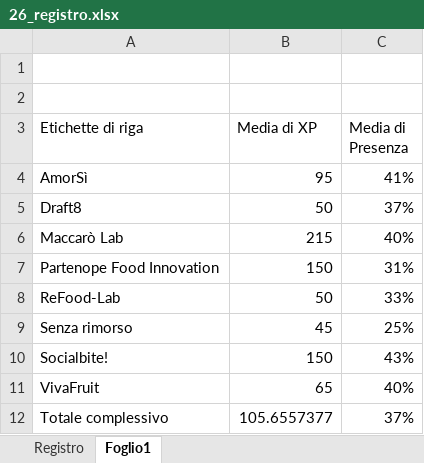
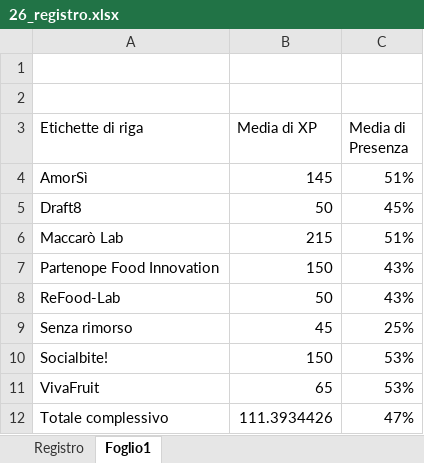
Before and after one commit to gbcalifano/gibi, an Excel workbook: mondaylab/26_registro.xlsx, sheet Foglio1, drawn as a sheet; values as stored, in another font and other column widths than the file's, no borders; the diff names each change by its address in the sheet, - before the commit and + after, or states it on an @@ line.

```diff
--- a/mondaylab/26_registro.xlsx (sheet Foglio1)
+++ b/mondaylab/26_registro.xlsx (sheet Foglio1)
-B4 (Media di XP): 95
+B4 (Media di XP): 145
-C4 (Media di Presenza): 41%
+C4 (Media di Presenza): 51%
-C5 (Media di Presenza): 37%
+C5 (Media di Presenza): 45%
-C6 (Media di Presenza): 40%
+C6 (Media di Presenza): 51%
-C7 (Media di Presenza): 31%
+C7 (Media di Presenza): 43%
-C8 (Media di Presenza): 33%
+C8 (Media di Presenza): 43%
-C10 (Media di Presenza): 43%
+C10 (Media di Presenza): 53%
-C11 (Media di Presenza): 40%
+C11 (Media di Presenza): 53%
-B12 (Media di XP): 105.6557377
+B12 (Media di XP): 111.3934426
-C12 (Media di Presenza): 37%
+C12 (Media di Presenza): 47%
```
Also changed, not shown: sheet Registro, 19 other files.
